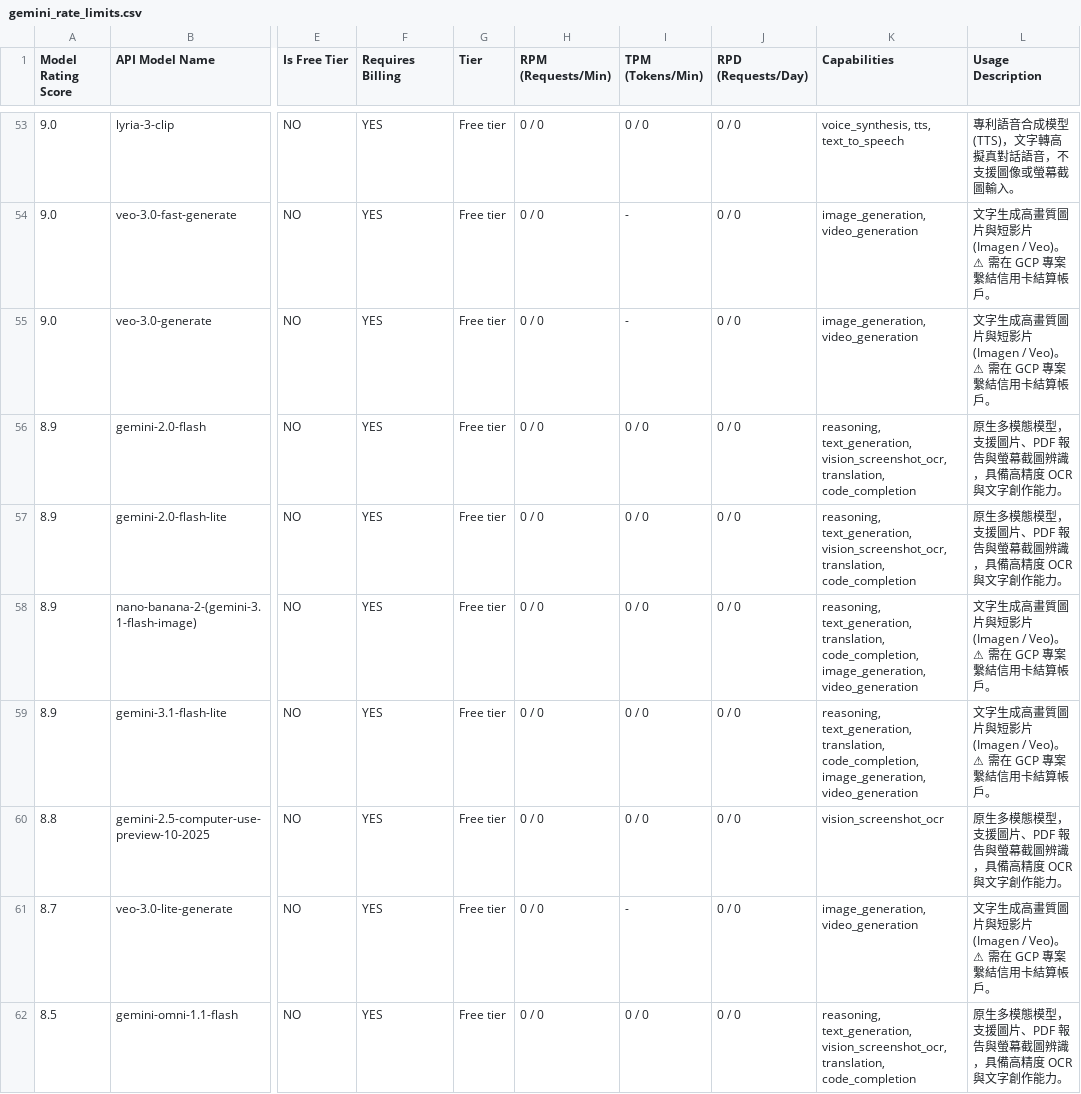
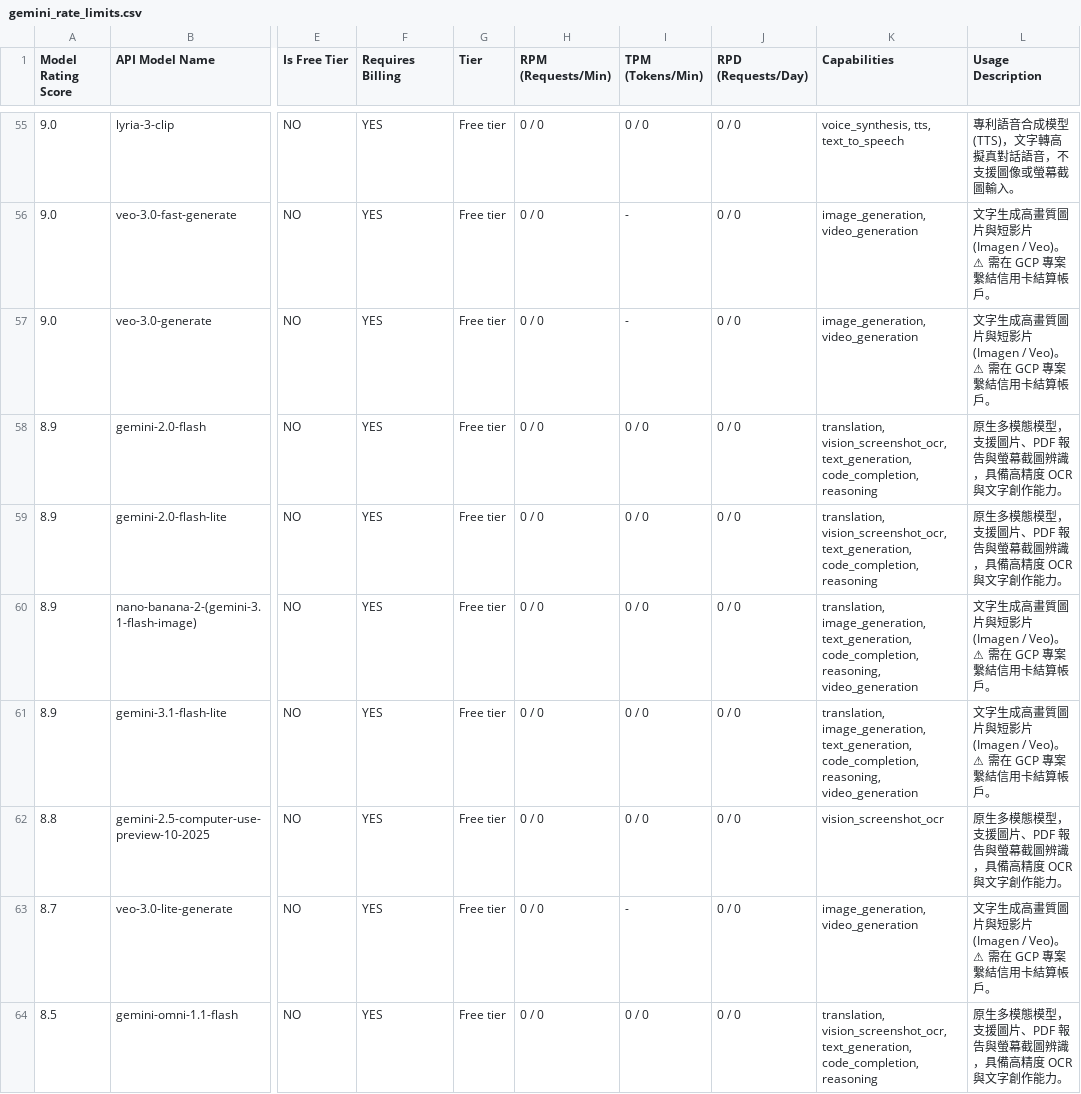
Before and after one commit to 9908gg-art/gemini-quota-fetcher, a CSV file: gemini_rate_limits.csv, drawn as a sheet; only a part is shown, gaps mark what is left out; addresses are those after the commit; the diff covers the shown part only; the diff names each change by its address in the sheet, - before the commit and + after, or states it on an @@ line.

```diff
--- a/gemini_rate_limits.csv
+++ b/gemini_rate_limits.csv
-K58:K59 (Capabilities): reasoning, text_generation, vision_screenshot_ocr, translation, code_completion
+K58:K59 (Capabilities): translation, vision_screenshot_ocr, text_generation, code_completion, reasoning
-K60:K61 (Capabilities): reasoning, text_generation, translation, code_completion, image_generation, video_generation
+K60:K61 (Capabilities): translation, image_generation, text_generation, code_completion, reasoning, video_generation
-K64 (Capabilities): reasoning, text_generation, vision_screenshot_ocr, translation, code_completion
+K64 (Capabilities): translation, vision_screenshot_ocr, text_generation, code_completion, reasoning
```
Also changed, not shown: 2 added rows and 45 edited cells elsewhere in this file, 2 other files.
